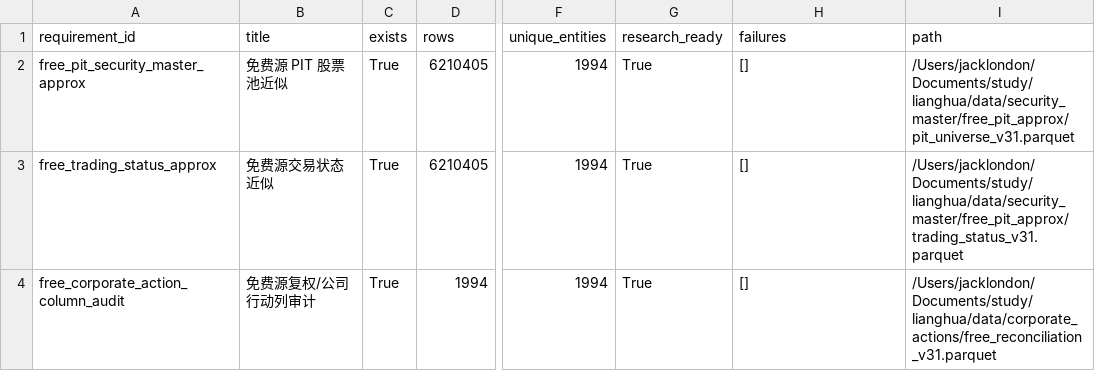
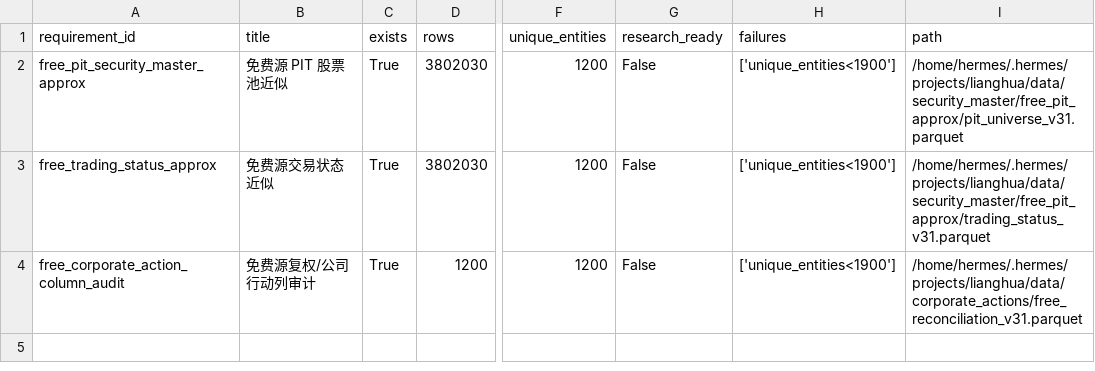
Before and after one commit to goldenerr/lianghua, a CSV file: data/backtest_results/quant_v31_free_data_quality_gate.csv, drawn as a sheet; only a part is shown, gaps mark what is left out; the diff names each change by its address in the sheet, - before the commit and + after, or states it on an @@ line.

Commit message:
fix: restore lianghua data via own fetch

```diff
--- a/data/backtest_results/quant_v31_free_data_quality_gate.csv
+++ b/data/backtest_results/quant_v31_free_data_quality_gate.csv
-D2:D3 (rows): 6210405
+D2:D3 (rows): 3802030
-F2:F4 (unique_entities): 1994
+F2:F4 (unique_entities): 1200
-G2:G4 (research_ready): True
+G2:G4 (research_ready): False
-H2:H4 (failures): []
+H2:H4 (failures): ['unique_entities<1900']
-I2 (path): /Users/jacklondon/Documents/study/lianghua/data/security_master/free_pit_approx/pit_universe_v31.parquet
+I2 (path): /home/hermes/.hermes/projects/lianghua/data/security_master/free_pit_approx/pit_universe_v31.parquet
-I3 (path): /Users/jacklondon/Documents/study/lianghua/data/security_master/free_pit_approx/trading_status_v31.parquet
+I3 (path): /home/hermes/.hermes/projects/lianghua/data/security_master/free_pit_approx/trading_status_v31.parquet
-D4 (rows): 1994
+D4 (rows): 1200
-I4 (path): /Users/jacklondon/Documents/study/lianghua/data/corporate_actions/free_reconciliation_v31.parquet
+I4 (path): /home/hermes/.hermes/projects/lianghua/data/corporate_actions/free_reconciliation_v31.parquet
```
Also changed, not shown: data/backtest_results/quant_v31_free_data_build_report.csv, 19 other files.
